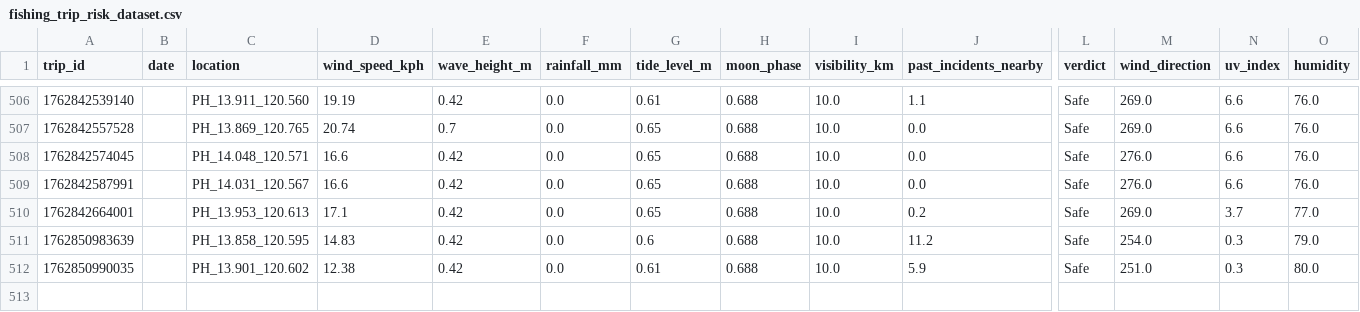
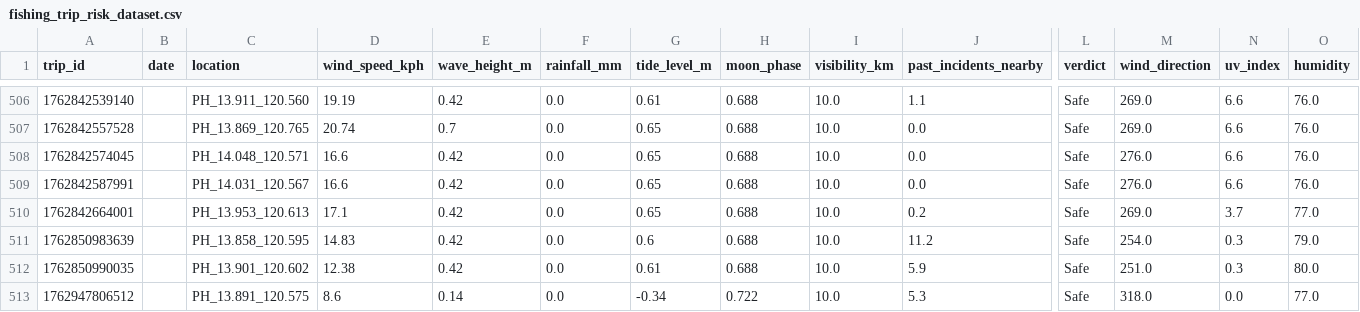
Before and after one commit to NeilDelmo/sad_project, a CSV file: python/fishing_trip_risk_dataset.csv, drawn as a sheet; only a part is shown, gaps mark what is left out; rows hold the shown columns only; the diff names each change by its address in the sheet, - before the commit and + after, or states it on an @@ line.

Commit message:
just added new data?

```diff
--- a/python/fishing_trip_risk_dataset.csv
+++ b/python/fishing_trip_risk_dataset.csv
+row 513: 1762947806512 |  | PH_13.891_120.575 | 8.6 | 0.14 | 0.0 | -0.34 | 0.722 | 10.0 | 5.3 | Safe | 318.0 | 0.0 | 77.0
```
Also changed, not shown: 1 other file.
